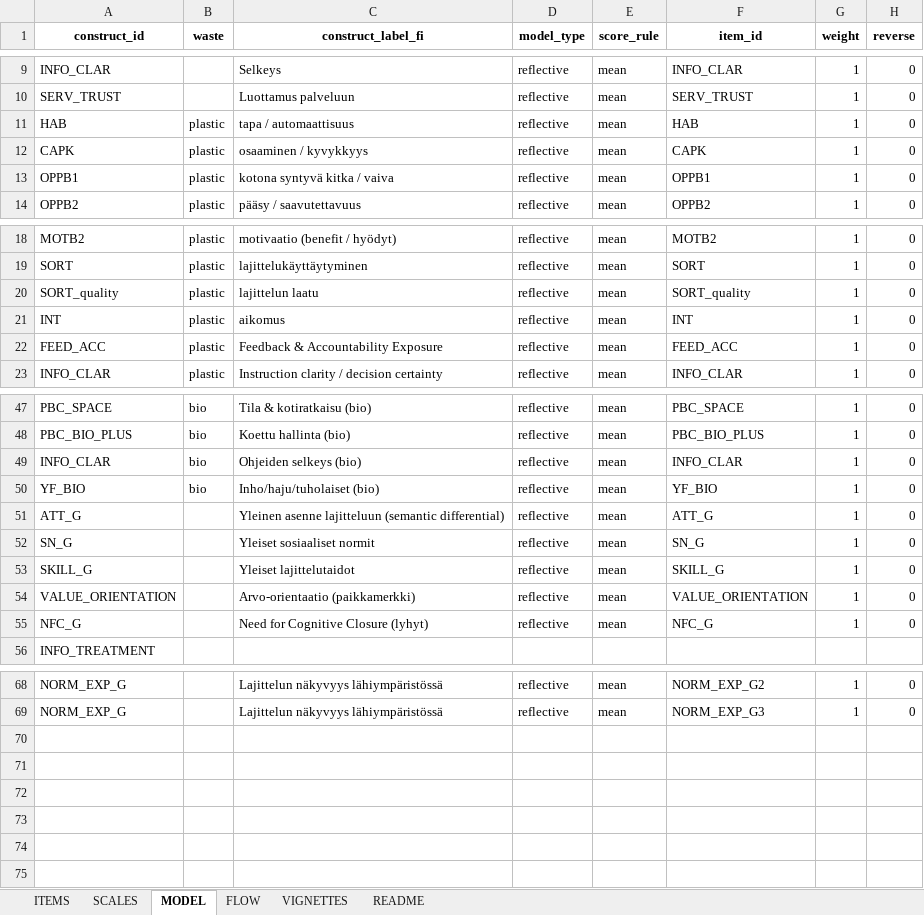
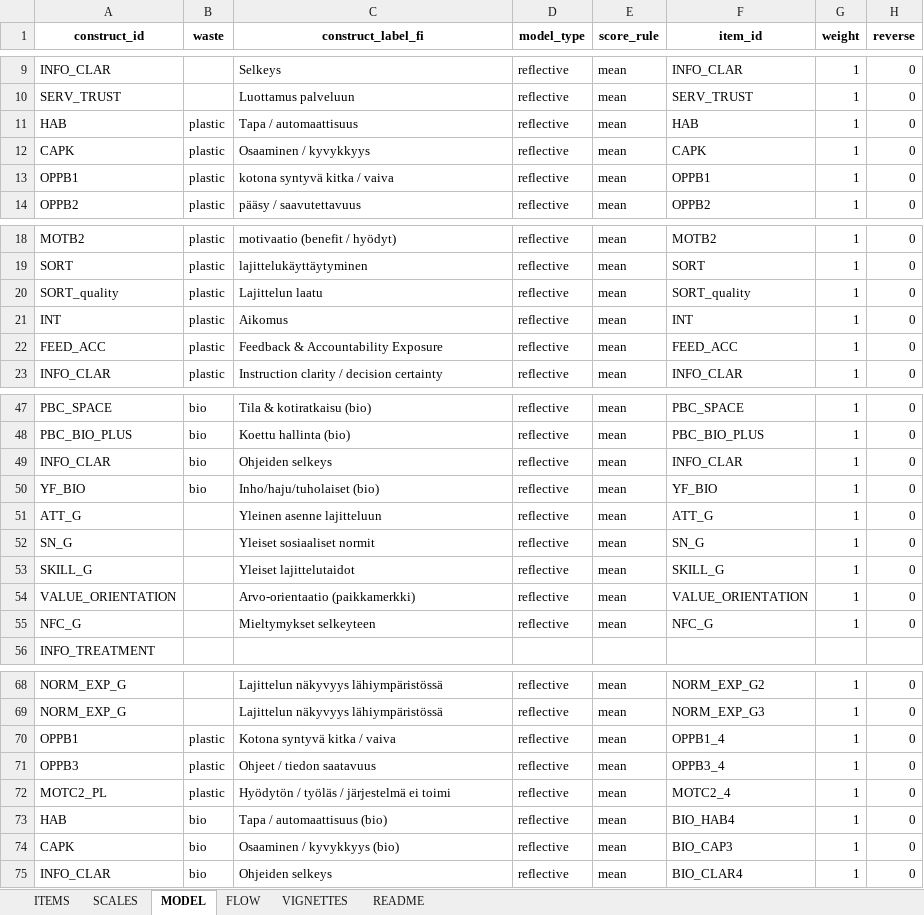
Before and after one commit to tomtaml/sustlife_survey, an Excel workbook: Suslife_master_driver.xlsx, sheet MODEL, drawn as a sheet; only a part is shown, gaps mark what is left out; values as stored, in another font and other column widths than the file's, no borders; the diff names each change by its address in the sheet, - before the commit and + after, or states it on an @@ line.

```diff
--- a/Suslife_master_driver.xlsx (sheet MODEL)
+++ b/Suslife_master_driver.xlsx (sheet MODEL)
-C11 (construct_label_fi): tapa / automaattisuus
+C11 (construct_label_fi): Tapa / automaattisuus
-C12 (construct_label_fi): osaaminen / kyvykkyys
+C12 (construct_label_fi): Osaaminen / kyvykkyys
-C20 (construct_label_fi): lajittelun laatu
+C20 (construct_label_fi): Lajittelun laatu
-C21 (construct_label_fi): aikomus
+C21 (construct_label_fi): Aikomus
-C49 (construct_label_fi): Ohjeiden selkeys (bio)
+C49 (construct_label_fi): Ohjeiden selkeys
-C51 (construct_label_fi): Yleinen asenne lajitteluun (semantic differential)
+C51 (construct_label_fi): Yleinen asenne lajitteluun
-C55 (construct_label_fi): Need for Cognitive Closure (lyhyt)
+C55 (construct_label_fi): Mieltymykset selkeyteen
+row 70: OPPB1 | plastic | Kotona syntyvä kitka / vaiva | reflective | mean | OPPB1_4 | 1 | 0
+row 71: OPPB3 | plastic | Ohjeet / tiedon saatavuus | reflective | mean | OPPB3_4 | 1 | 0
+row 72: MOTC2_PL | plastic | Hyödytön / työläs / järjestelmä ei toimi | reflective | mean | MOTC2_4 | 1 | 0
+row 73: HAB | bio | Tapa / automaattisuus (bio) | reflective | mean | BIO_HAB4 | 1 | 0
+row 74: CAPK | bio | Osaaminen / kyvykkyys (bio) | reflective | mean | BIO_CAP3 | 1 | 0
+row 75: INFO_CLAR | bio | Ohjeiden selkeys | reflective | mean | BIO_CLAR4 | 1 | 0
```
Also changed, not shown: sheet SCALES, sheet ITEMS, sheet FLOW, 1 other file.
